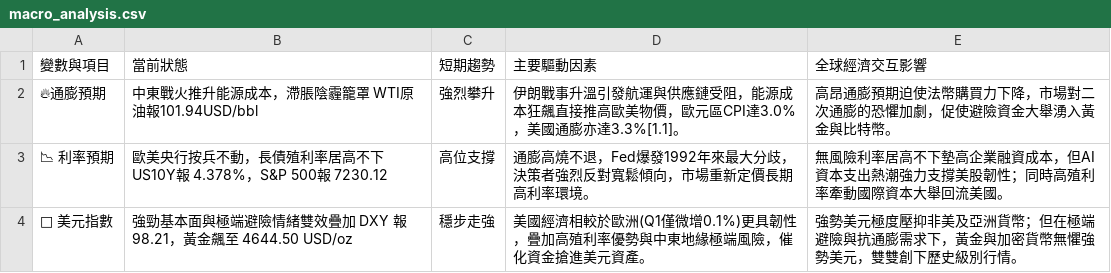
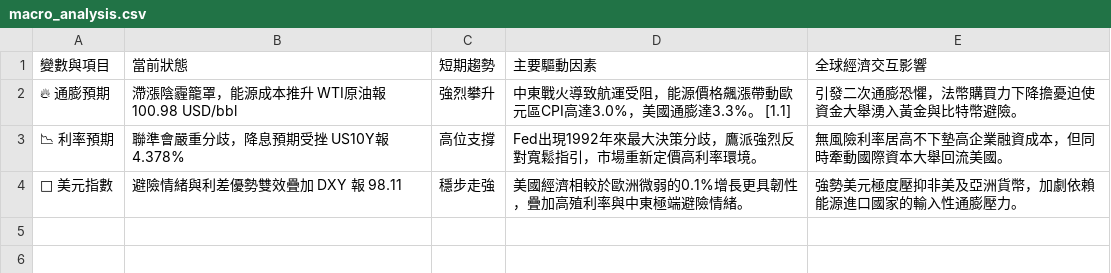
Before and after one commit to soga52-rgb/macro-dashboard, a CSV file: macro_analysis.csv, drawn as a sheet.

```diff
--- a/macro_analysis.csv
+++ b/macro_analysis.csv
@@ -1,4 +1,4 @@
 變數與項目,當前狀態,短期趨勢,主要驅動因素,全球經濟交互影響
-🔥通膨預期,中東戰火推升能源成本，滯脹陰霾籠罩 WTI原油報101.94USD/bbl,強烈攀升,伊朗戰事升溫引發航運與供應鏈受阻，能源成本狂飆直接推高歐美物價，歐元區CPI達3.0%，美國通膨亦達3.3%[1.1]。,高昂通膨預期迫使法幣購買力下降，市場對二次通膨的恐懼加劇，促使避險資金大舉湧入黃金與比特幣。
-📉 利率預期,歐美央行按兵不動，長債殖利率居高不下 US10Y報 4.378%，S&P 500報 7230.12,高位支撐,通膨高燒不退，Fed爆發1992年來最大分歧，決策者強烈反對寬鬆傾向，市場重新定價長期高利率環境。,無風險利率居高不下墊高企業融資成本，但AI資本支出熱潮強力支撐美股韌性；同時高殖利率牽動國際資本大舉回流美國。
-🦅 美元指數,強勁基本面與極端避險情緒雙效疊加 DXY 報 98.21，黃金飆至 4644.50 USD/oz,穩步走強,美國經濟相較於歐洲(Q1僅微增0.1%)更具韌性，疊加高殖利率優勢與中東地緣極端風險，催化資金搶進美元資產。,強勢美元極度壓抑非美及亞洲貨幣；但在極端避險與抗通膨需求下，黃金與加密貨幣無懼強勢美元，雙雙創下歷史級別行情。
+🔥 通膨預期,滯漲陰霾籠罩，能源成本推升 WTI原油報100.98 USD/bbl,強烈攀升,中東戰火導致航運受阻，能源價格飆漲帶動歐元區CPI高達3.0%，美國通膨達3.3%。 [1.1],引發二次通膨恐懼，法幣購買力下降擔憂迫使資金大舉湧入黃金與比特幣避險。
+📉 利率預期,聯準會嚴重分歧，降息預期受挫 US10Y報 4.378%,高位支撐,Fed出現1992年來最大決策分歧，鷹派強烈反對寬鬆指引，市場重新定價高利率環境。,無風險利率居高不下墊高企業融資成本，但同時牽動國際資本大舉回流美國。
+🦅 美元指數,避險情緒與利差優勢雙效疊加 DXY 報 98.11,穩步走強,美國經濟相較於歐洲微弱的0.1%增長更具韌性，疊加高殖利率與中東極端避險情緒。,強勢美元極度壓抑非美及亞洲貨幣，加劇依賴能源進口國家的輸入性通膨壓力。
```
Also changed, not shown: 3 other files.
